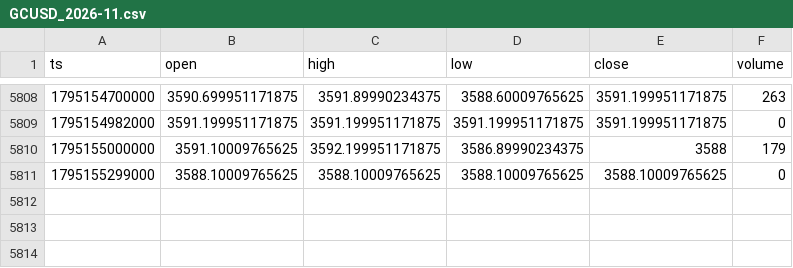
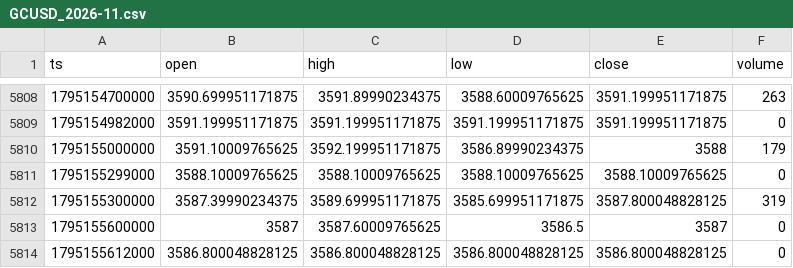
Before and after one commit to tiamghaffari-dev/tjr-dashboard, a CSV file: daten/5min/GCUSD_2026-11.csv, drawn as a sheet; only a part is shown, gaps mark what is left out.

```diff
--- a/daten/5min/GCUSD_2026-11.csv
+++ b/daten/5min/GCUSD_2026-11.csv
@@ -5811 +5811,4 @@ ts,open,high,low,close,volume
 1795155299000,3588.10009765625,3588.10009765625,3588.10009765625,3588.10009765625,0
+1795155300000,3587.39990234375,3589.699951171875,3585.699951171875,3587.800048828125,319
+1795155600000,3587,3587.60009765625,3586.5,3587,0
+1795155612000,3586.800048828125,3586.800048828125,3586.800048828125,3586.800048828125,0
```
Also changed, not shown: daten/5min/BTCUSD_2026-11.csv, daten/5min/ETHUSD_2026-11.csv, 7 other files.
